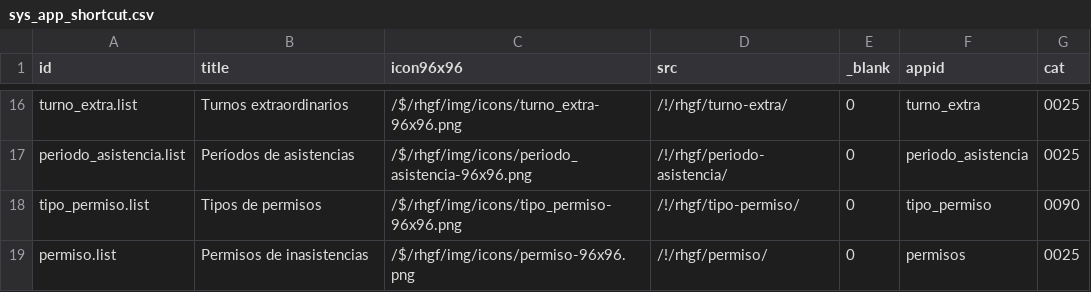
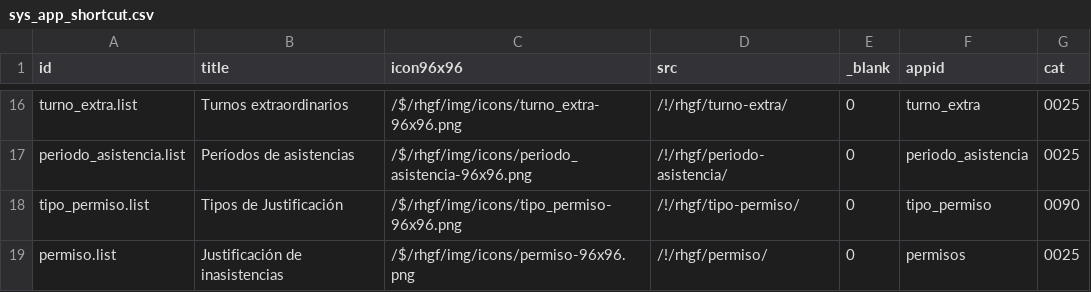
Before and after one commit to Induxsoft/rhgf, a CSV file: src/rhgf/_install/initial_data/sys_app_shortcut.csv, drawn as a sheet; only a part is shown, gaps mark what is left out.

```diff
--- a/src/rhgf/_install/initial_data/sys_app_shortcut.csv
+++ b/src/rhgf/_install/initial_data/sys_app_shortcut.csv
@@ -17,3 +17,3 @@
 "periodo_asistencia.list","Períodos de asistencias","/$/rhgf/img/icons/periodo_asistencia-96x96.png","/!/rhgf/periodo-asistencia/","0","periodo_asistencia","0025"
-"tipo_permiso.list","Tipos de permisos","/$/rhgf/img/icons/tipo_permiso-96x96.png","/!/rhgf/tipo-permiso/","0","tipo_permiso","0090"
-"permiso.list","Permisos de inasistencias","/$/rhgf/img/icons/permiso-96x96.png","/!/rhgf/permiso/","0","permisos","0025"
+"tipo_permiso.list","Tipos de Justificación","/$/rhgf/img/icons/tipo_permiso-96x96.png","/!/rhgf/tipo-permiso/","0","tipo_permiso","0090"
+"permiso.list","Justificación de inasistencias","/$/rhgf/img/icons/permiso-96x96.png","/!/rhgf/permiso/","0","permisos","0025"
```
Also changed, not shown: src/rhgf/_install/initial_data/sys_app_catalog.csv, 18 other files.
